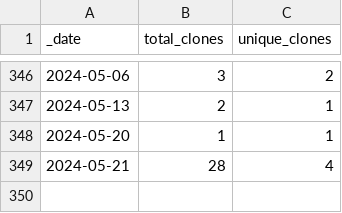
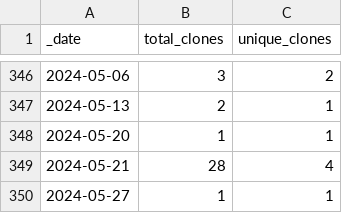
Before and after one commit to ActivitySpaceProject/space_mapper, a CSV file: traffic/clones.csv, drawn as a sheet; only a part is shown, gaps mark what is left out.

```diff
--- a/traffic/clones.csv
+++ b/traffic/clones.csv
@@ -349 +349,2 @@ _date,total_clones,unique_clones
 2024-05-21,28,4
+2024-05-27,1,1
```
Also changed, not shown: traffic/views.csv, 1 other file.
